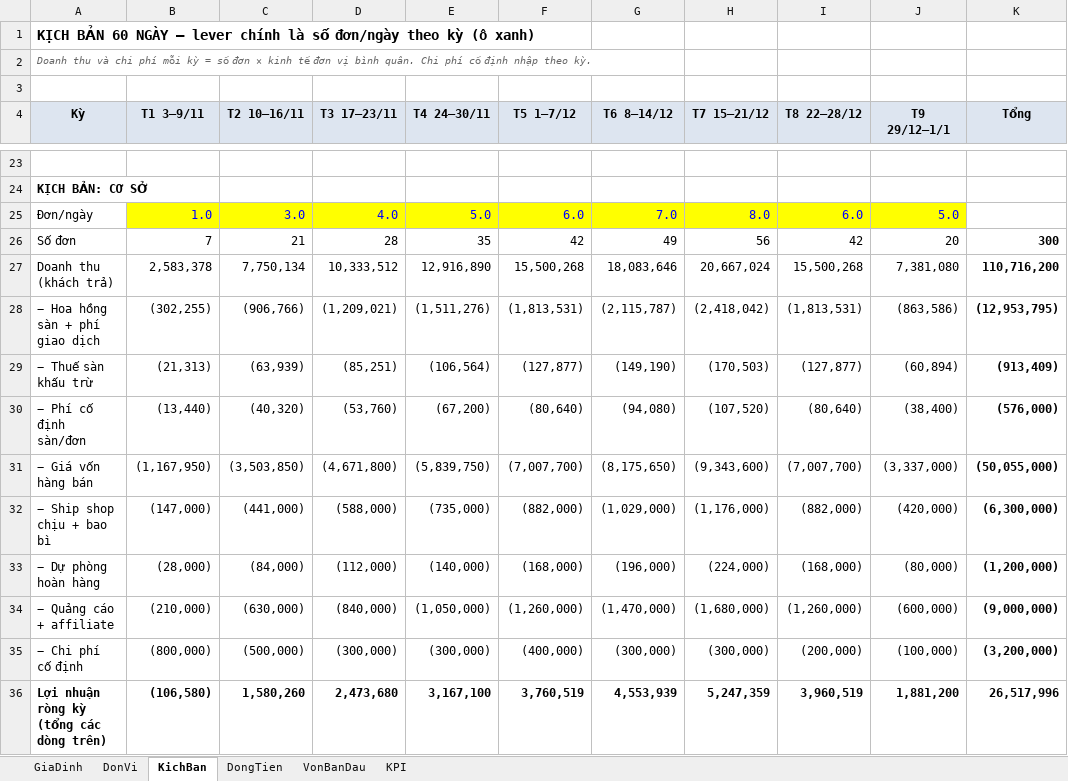
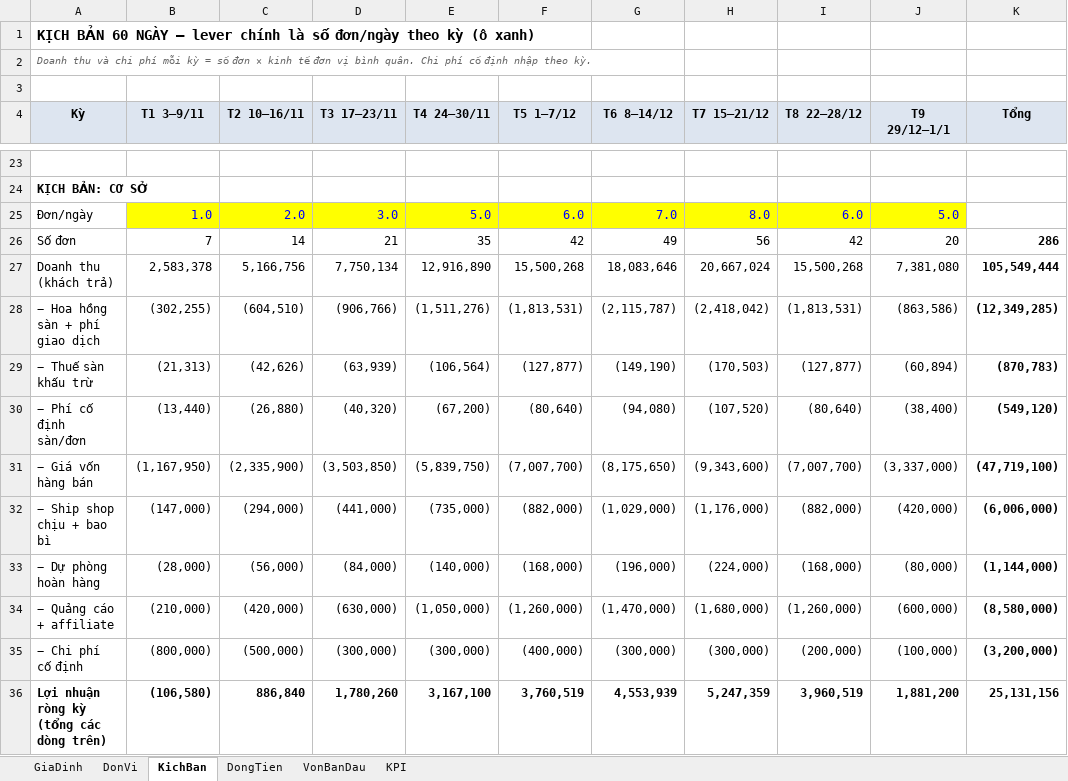
Before and after one commit to khanhlc04/BIKEO_MMO_2026, an Excel workbook: couple-brand/04-finance/mo-hinh-tai-chinh-60-ngay.xlsx, sheet KichBan, drawn as a sheet; only a part is shown, gaps mark what is left out; values as stored, in another font and other column widths than the file's, no borders; the diff covers the shown part only; the diff names each change by its address in the sheet, - before the commit and + after, or states it on an @@ line.

```diff
--- a/couple-brand/04-finance/mo-hinh-tai-chinh-60-ngay.xlsx (sheet KichBan)
+++ b/couple-brand/04-finance/mo-hinh-tai-chinh-60-ngay.xlsx (sheet KichBan)
-C25 (T2 10–16/11): 3.0
+C25 (T2 10–16/11): 2.0
-D25 (T3 17–23/11): 4.0
+D25 (T3 17–23/11): 3.0
-C26 (T2 10–16/11): 21
+C26 (T2 10–16/11): 14
-D26 (T3 17–23/11): 28
+D26 (T3 17–23/11): 21
-K26 (Tổng): 300
+K26 (Tổng): 286
-C27 (T2 10–16/11): 7,750,134
+C27 (T2 10–16/11): 5,166,756
-D27 (T3 17–23/11): 10,333,512
+D27 (T3 17–23/11): 7,750,134
-K27 (Tổng): 110,716,200
+K27 (Tổng): 105,549,444
-C28 (T2 10–16/11): (906,766)
+C28 (T2 10–16/11): (604,510)
-D28 (T3 17–23/11): (1,209,021)
+D28 (T3 17–23/11): (906,766)
-K28 (Tổng): (12,953,795)
+K28 (Tổng): (12,349,285)
-C29 (T2 10–16/11): (63,939)
+C29 (T2 10–16/11): (42,626)
-D29 (T3 17–23/11): (85,251)
+D29 (T3 17–23/11): (63,939)
-K29 (Tổng): (913,409)
+K29 (Tổng): (870,783)
-C30 (T2 10–16/11): (40,320)
+C30 (T2 10–16/11): (26,880)
-D30 (T3 17–23/11): (53,760)
+D30 (T3 17–23/11): (40,320)
-K30 (Tổng): (576,000)
+K30 (Tổng): (549,120)
-C31 (T2 10–16/11): (3,503,850)
+C31 (T2 10–16/11): (2,335,900)
-D31 (T3 17–23/11): (4,671,800)
+D31 (T3 17–23/11): (3,503,850)
-K31 (Tổng): (50,055,000)
+K31 (Tổng): (47,719,100)
-C32 (T2 10–16/11): (441,000)
+C32 (T2 10–16/11): (294,000)
-D32 (T3 17–23/11): (588,000)
+D32 (T3 17–23/11): (441,000)
-K32 (Tổng): (6,300,000)
+K32 (Tổng): (6,006,000)
-C33 (T2 10–16/11): (84,000)
+C33 (T2 10–16/11): (56,000)
-D33 (T3 17–23/11): (112,000)
+D33 (T3 17–23/11): (84,000)
-K33 (Tổng): (1,200,000)
+K33 (Tổng): (1,144,000)
-C34 (T2 10–16/11): (630,000)
+C34 (T2 10–16/11): (420,000)
-D34 (T3 17–23/11): (840,000)
+D34 (T3 17–23/11): (630,000)
-K34 (Tổng): (9,000,000)
+K34 (Tổng): (8,580,000)
-C36 (T2 10–16/11): 1,580,260
+C36 (T2 10–16/11): 886,840
-D36 (T3 17–23/11): 2,473,680
+D36 (T3 17–23/11): 1,780,260
-K36 (Tổng): 26,517,996
+K36 (Tổng): 25,131,156
```
Also changed, not shown: 6 added rows, 6 removed rows and 32 edited cells elsewhere in this sheet, sheet DongTien, sheet GiaDinh, sheet DonVi, 28 other files.
